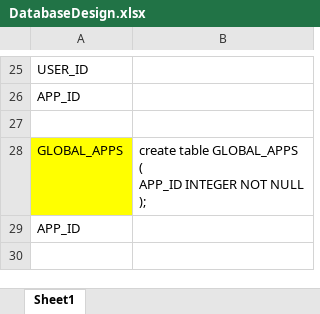
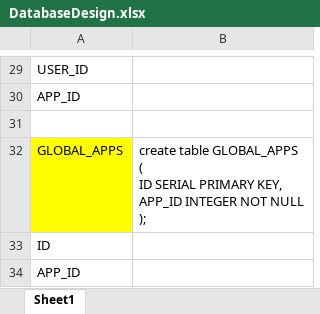
Before and after one commit to ksbhanegaonkar/Vaman-OS-Backend-Spring-Boot, an Excel workbook: SQL/DatabaseDesign.xlsx, sheet Sheet1, drawn as a sheet; only a part is shown, gaps mark what is left out; values as stored, in another font and other column widths than the file's, no borders; addresses are those after the commit; ↵ is a line break in a cell; the diff covers the shown part only; the diff names each change by its address in the sheet, - before the commit and + after, or states it on an @@ line.

```diff
--- a/SQL/DatabaseDesign.xlsx (sheet Sheet1)
+++ b/SQL/DatabaseDesign.xlsx (sheet Sheet1)
-B32: …GLOBAL_APPS ↵ ( ↵ APP_ID INTEGER…
+B32: …GLOBAL_APPS ↵ ( ↵ ID SERIAL PRIMARY KEY, ↵ APP_ID INTEGER…
+row 33: ID
```
Also changed, not shown: 4 added rows and 8 edited cells elsewhere in this sheet, 15 other files.
